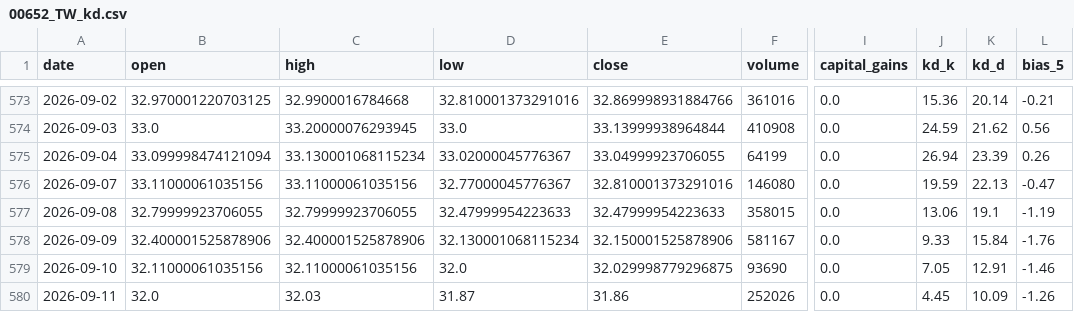
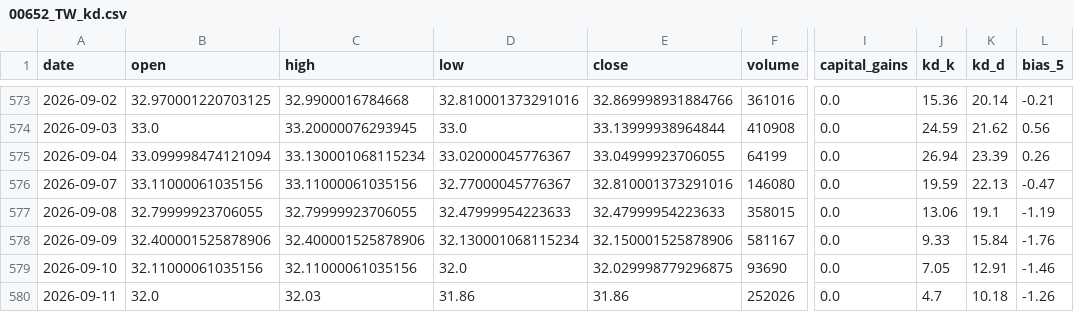
Before and after one commit to blessyeh/kd-stock-monitor, a CSV file: data/00652_TW_kd.csv, drawn as a sheet; only a part is shown, gaps mark what is left out; the diff names each change by its address in the sheet, - before the commit and + after, or states it on an @@ line.

```diff
--- a/data/00652_TW_kd.csv
+++ b/data/00652_TW_kd.csv
-D580 (low): 31.87
+D580 (low): 31.86
-J580 (kd_k): 4.45
+J580 (kd_k): 4.7
-K580 (kd_d): 10.09
+K580 (kd_d): 10.18
```
Also changed, not shown: data/00631L_TW_kd.csv, data/00631L_TW_raw.csv, 9 other files.
